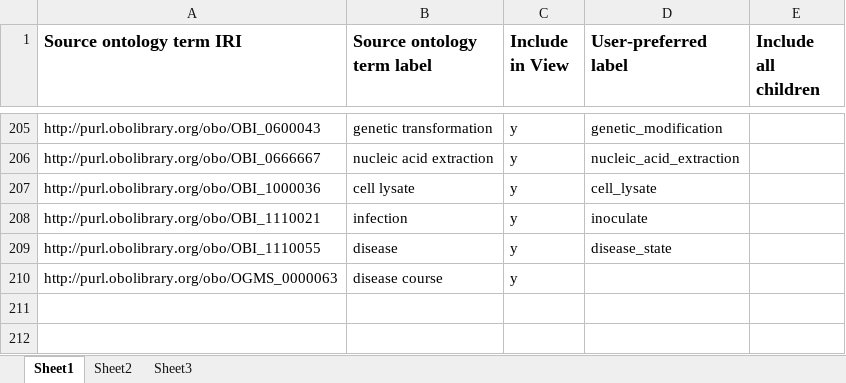
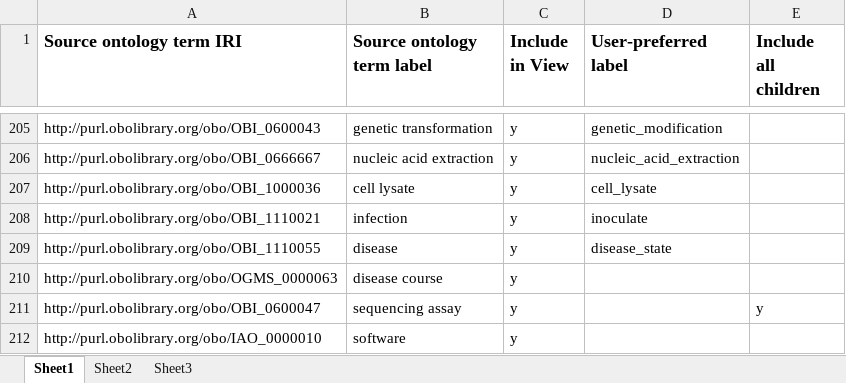
Before and after one commit to obi-bcgo/bcgo, an Excel workbook: doc/Ontodog/OBI_input.xlsx, sheet Sheet1, drawn as a sheet; only a part is shown, gaps mark what is left out; values as stored, in another font and other column widths than the file's, no borders; the diff names each change by its address in the sheet, - before the commit and + after, or states it on an @@ line.

Commit message:
Add Sequencing assay and its subclasses in the OBI subset Updated all the relevant files related to this change

```diff
--- a/doc/Ontodog/OBI_input.xlsx (sheet Sheet1)
+++ b/doc/Ontodog/OBI_input.xlsx (sheet Sheet1)
+row 211: http://purl.obolibrary.org/obo/OBI_0600047 | sequencing assay | y |  | y
+row 212: http://purl.obolibrary.org/obo/IAO_0000010 | software | y
```
Also changed, not shown: 11 other files.
